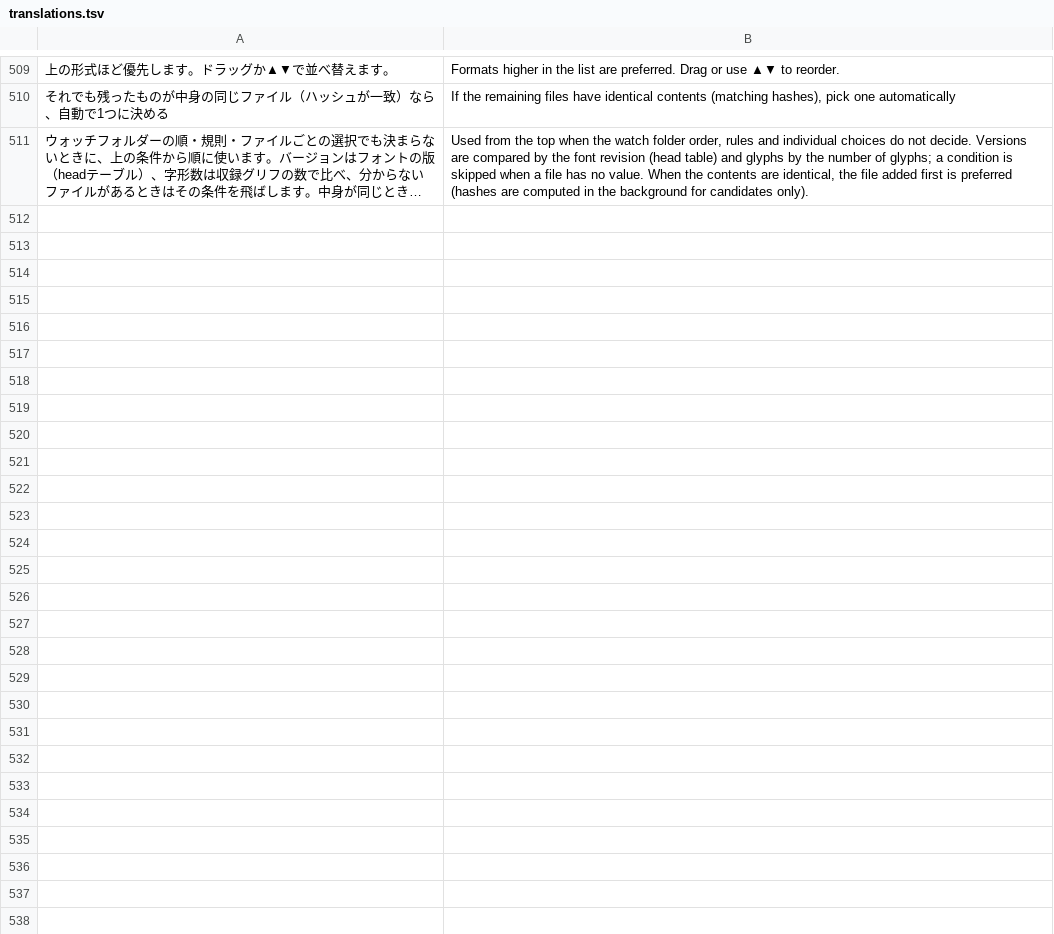
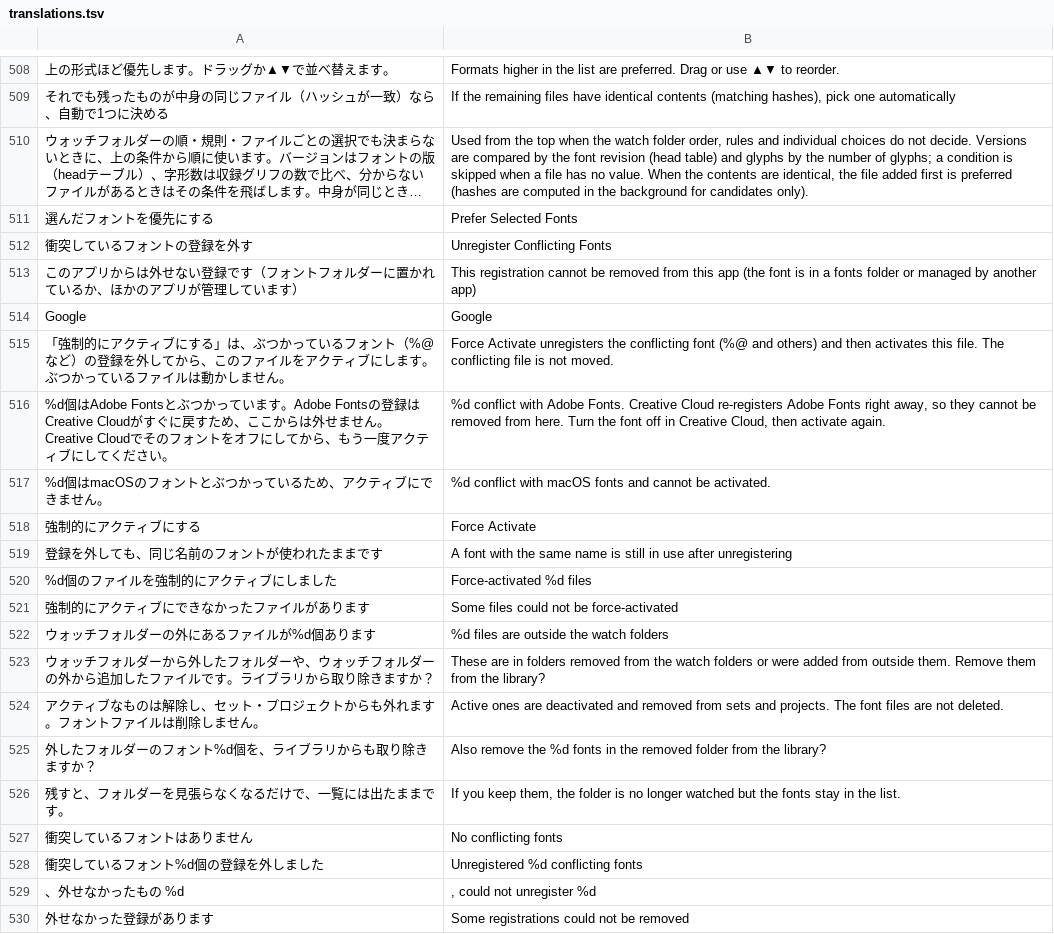
Before and after one commit to swwwitch/macos-apps, a TSV file: NotMyType/Tools/translations.tsv, drawn as a sheet; only a part is shown, gaps mark what is left out; long unchanged cells end in …; the diff covers the shown part only; the diff names each change by its address in the sheet, - before the commit and + after, or states it on an @@ line.

```diff
--- a/NotMyType/Tools/translations.tsv
+++ b/NotMyType/Tools/translations.tsv
+row 511: 選んだフォントを優先にする | Prefer Selected Fonts
+row 512: 衝突しているフォントの登録を外す | Unregister Conflicting Fonts
+row 513: このアプリからは外せない登録です（フォントフォルダーに置かれているか、ほかのアプリが管理しています） | This registration cannot be removed from this app (the font is in a fonts folder or managed by another app)
+row 514: Google | Google
+row 515: 「強制的にアクティブにする」は、ぶつかっているフォント（%@ など）の登録を外してから、このファイルをアクティブにします。ぶつかっているファイルは動かしません。 | Force Activate unregisters the conflicting font (%@ and others) and then activates this file. The conflicting file is not moved.
+row 516: %d個はAdobe Fontsとぶつかっています。Adobe Fontsの登録はCreative Cloudがすぐに戻すため、ここからは外せません。Creative Cloudでそのフォントをオフにしてから、もう一度アクティブにしてください。 | %d conflict with Adobe Fonts. Creative Cloud re-registers Adobe Fonts right away, so they cannot be removed from here. Turn the font off in Creative Cloud, then activate again.
+row 517: %d個はmacOSのフォントとぶつかっているため、アクティブにできません。 | %d conflict with macOS fonts and cannot be activated.
+row 518: 強制的にアクティブにする | Force Activate
+row 519: 登録を外しても、同じ名前のフォントが使われたままです | A font with the same name is still in use after unregistering
+row 520: %d個のファイルを強制的にアクティブにしました | Force-activated %d files
+row 521: 強制的にアクティブにできなかったファイルがあります | Some files could not be force-activated
+row 522: ウォッチフォルダーの外にあるファイルが%d個あります | %d files are outside the watch folders
+row 523: ウォッチフォルダーから外したフォルダーや、ウォッチフォルダーの外から追加したファイルです。ライブラリから取り除きますか？ | These are in folders removed from the watch folders or were added from outside them. Remove them from the library?
+row 524: アクティブなものは解除し、セット・プロジェクトからも外れます。フォントファイルは削除しません。 | Active ones are deactivated and removed from sets and projects. The font files are not deleted.
+row 525: 外したフォルダーのフォント%d個を、ライブラリからも取り除きますか？ | Also remove the %d fonts in the removed folder from the library?
+row 526: 残すと、フォルダーを見張らなくなるだけで、一覧には出たままです。 | If you keep them, the folder is no longer watched but the fonts stay in the list.
+row 527: 衝突しているフォントはありません | No conflicting fonts
+row 528: 衝突しているフォント%d個の登録を外しました | Unregistered %d conflicting fonts
+row 529: 、外せなかったもの %d | , could not unregister %d
+row 530: 外せなかった登録があります | Some registrations could not be removed
```
Also changed, not shown: 10 added rows and 1 removed row elsewhere in this file, 12 other files.
